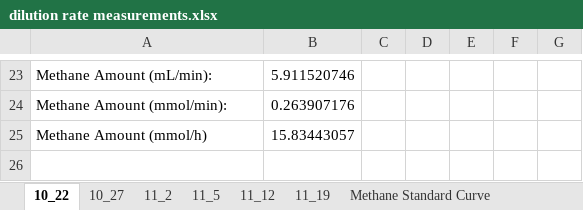
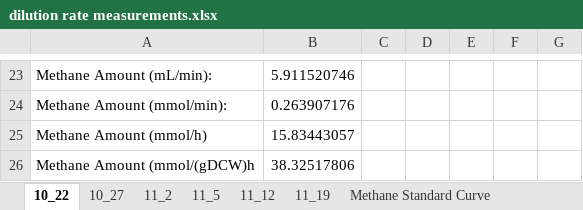
Before and after one commit to marichards/methanococcus, an Excel workbook: Experimental Results/dilution rate measurements.xlsx, sheet 10_22, drawn as a sheet; only a part is shown, gaps mark what is left out; values as stored, in another font and other column widths than the file's, no borders; the diff names each change by its address in the sheet, - before the commit and + after, or states it on an @@ line.

```diff
--- a/Experimental Results/dilution rate measurements.xlsx (sheet 10_22)
+++ b/Experimental Results/dilution rate measurements.xlsx (sheet 10_22)
+row 26: Methane Amount (mmol/(gDCW)h | 38.32517806
```
Also changed, not shown: sheet 11_19, sheet 11_12, sheet 11_5, sheet 10_27, sheet 11_2, other sheet tabs, charts or pictures, Experimental Results/cell dry weight measurements.xlsx, 17 other files.
